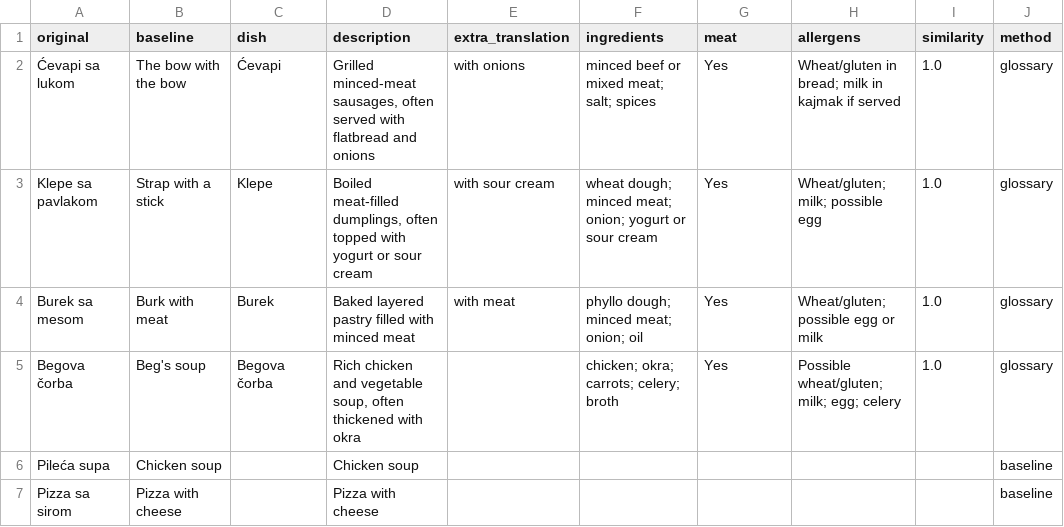
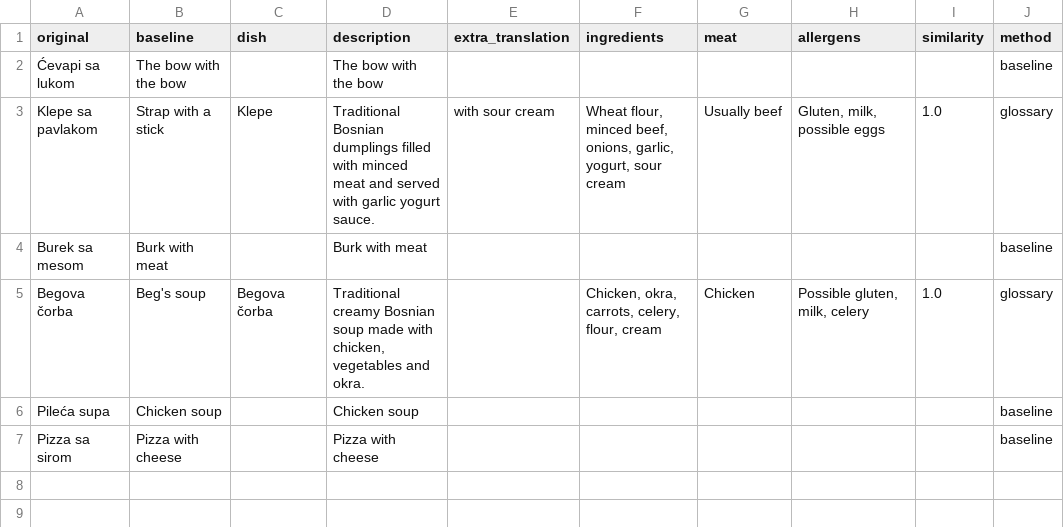
Before and after one commit to tarikvuk1/RestaurantMenuTranslator, a CSV file: glossary_translation_results.csv, drawn as a sheet.

```diff
--- a/glossary_translation_results.csv
+++ b/glossary_translation_results.csv
@@ -1,6 +1,6 @@
 original,baseline,dish,description,extra_translation,ingredients,meat,allergens,similarity,method
-Ćevapi sa lukom,The bow with the bow,Ćevapi,"Grilled minced-meat sausages, often served with flatbread and onions",with onions,minced beef or mixed meat; salt; spices,Yes,Wheat/gluten in bread; milk in kajmak if served,1.0,glossary
-Klepe sa pavlakom,Strap with a stick,Klepe,"Boiled meat-filled dumplings, often topped with yogurt or sour cream",with sour cream,wheat dough; minced meat; onion; yogurt or sour cream,Yes,Wheat/gluten; milk; possible egg,1.0,glossary
-Burek sa mesom,Burk with meat,Burek,Baked layered pastry filled with minced meat,with meat,phyllo dough; minced meat; onion; oil,Yes,Wheat/gluten; possible egg or milk,1.0,glossary
-Begova čorba,Beg's soup,Begova čorba,"Rich chicken and vegetable soup, often thickened with okra",,chicken; okra; carrots; celery; broth,Yes,Possible wheat/gluten; milk; egg; celery,1.0,glossary
+Ćevapi sa lukom,The bow with the bow,,The bow with the bow,,,,,,baseline
+Klepe sa pavlakom,Strap with a stick,Klepe,Traditional Bosnian dumplings filled with minced meat and served with garlic yogurt sauce.,with sour cream,"Wheat flour, minced beef, onions, garlic, yogurt, sour cream",Usually beef,"Gluten, milk, possible eggs",1.0,glossary
+Burek sa mesom,Burk with meat,,Burk with meat,,,,,,baseline
+Begova čorba,Beg's soup,Begova čorba,"Traditional creamy Bosnian soup made with chicken, vegetables and okra.",,"Chicken, okra, carrots, celery, flour, cream",Chicken,"Possible gluten, milk, celery",1.0,glossary
 Pileća supa,Chicken soup,,Chicken soup,,,,,,baseline
```
Also changed, not shown: data/processed/traditional_dish_glossary_10.csv, 2 other files.
